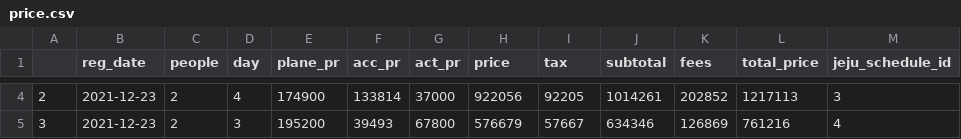
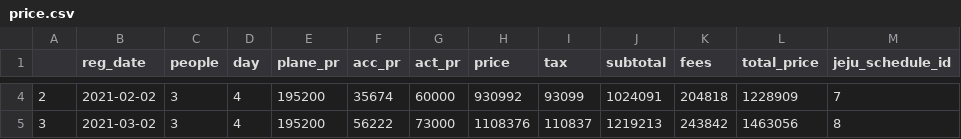
Before and after one commit to ProjectTripN/TripN_admin, a CSV file: back-end/reservation/data/price.csv, drawn as a sheet; only a part is shown, gaps mark what is left out; the diff covers the shown part only.

```diff
--- a/back-end/reservation/data/price.csv
+++ b/back-end/reservation/data/price.csv
@@ -4,2 +4,2 @@
-2,2021-12-23,2,4,174900,133814,37000,922056,92205,1014261,202852,1217113,3
-3,2021-12-23,2,3,195200,39493,67800,576679,57667,634346,126869,761216,4
+2,2021-02-02,3,4,195200,35674,60000,930992,93099,1024091,204818,1228909,7
+3,2021-03-02,3,4,195200,56222,73000,1108376,110837,1219213,243842,1463056,8
```
Also changed, not shown: 24 edited cells elsewhere in this file, back-end/ledger/data/cost.csv, back-end/ledger/data/sales.csv, 12 other files.
